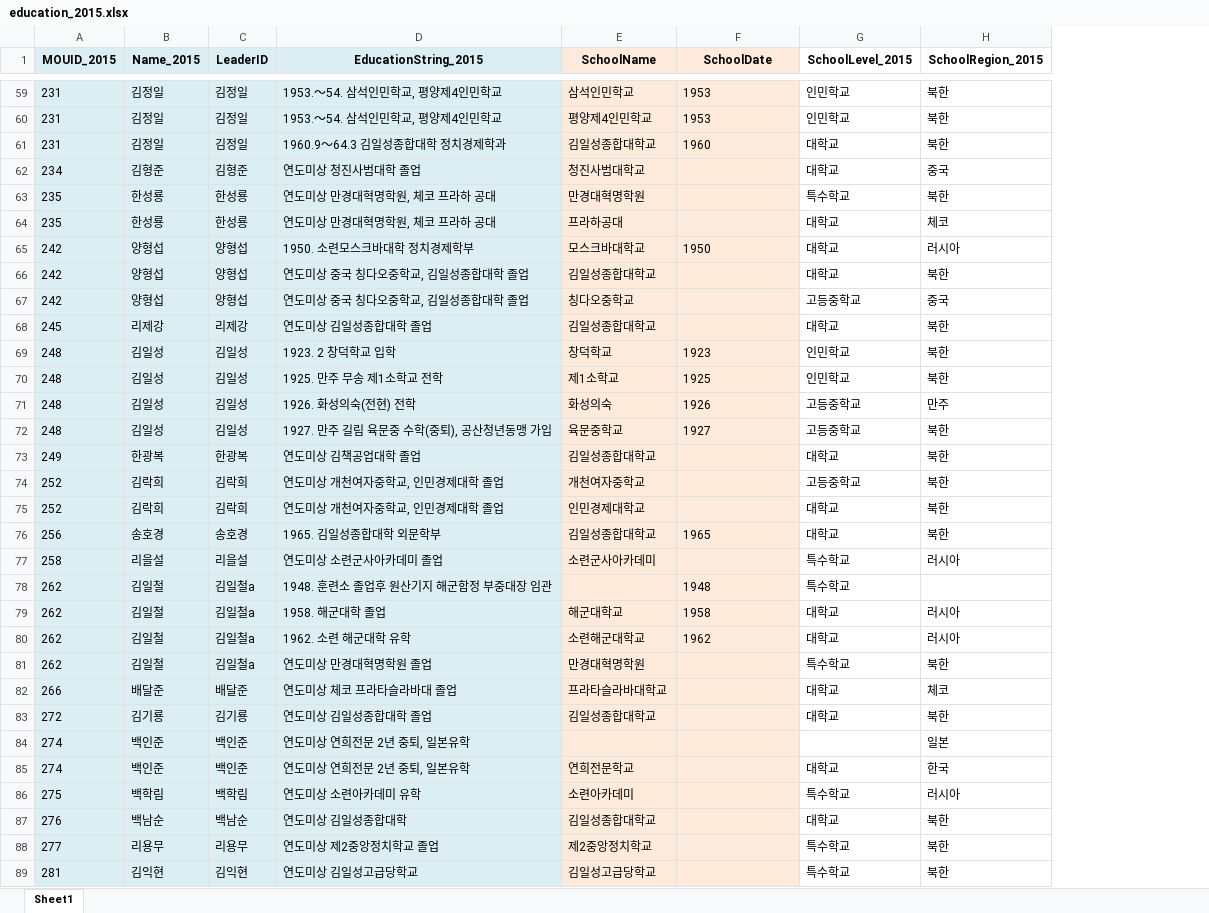
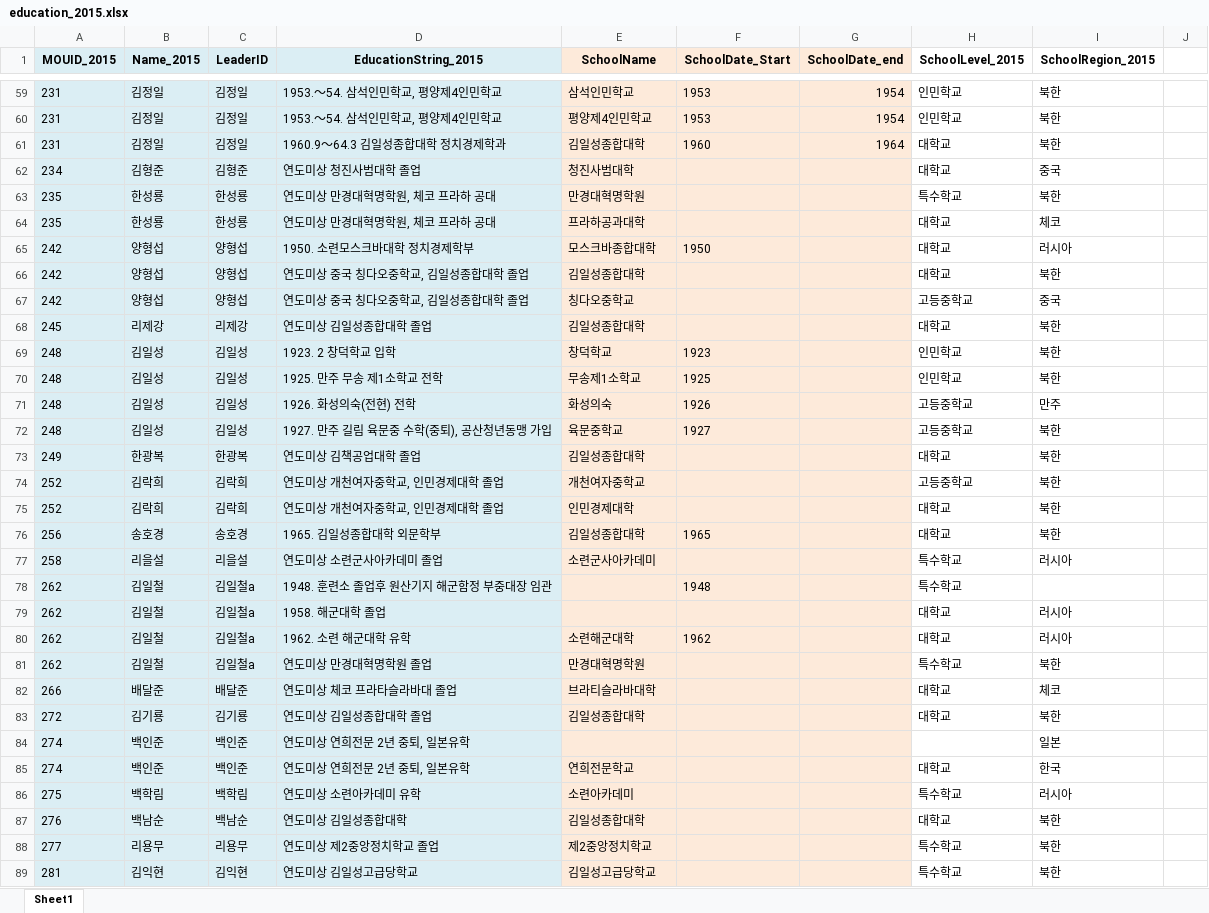
Before and after one commit to seouljake/nkelites, an Excel workbook: data/combined data/combined data - 1 cleaning/cleaning step 3 - education/education_2015.xlsx, sheet Sheet1, drawn as a sheet; only a part is shown, gaps mark what is left out; values as stored, in another font and other column widths than the file's, no borders; the diff covers the shown part only; the diff names each change by its address in the sheet, - before the commit and + after, or states it on an @@ line.

```diff
--- a/data/combined data/combined data - 1 cleaning/cleaning step 3 - education/education_2015.xlsx (sheet Sheet1)
+++ b/data/combined data/combined data - 1 cleaning/cleaning step 3 - education/education_2015.xlsx (sheet Sheet1)
+column G (SchoolDate_end), rows 59-61: 1954 | 1954 | 1964
+column J, empty
-F1: SchoolDate
+F1: SchoolDate_Start
-E61 (SchoolName): 김일성종합대학교
+E61 (SchoolName): 김일성종합대학
-E62 (SchoolName): 청진사범대학교
+E62 (SchoolName): 청진사범대학
-E64 (SchoolName): 프라하공대
+E64 (SchoolName): 프라하공과대학
-E65 (SchoolName): 모스크바대학교
+E65 (SchoolName): 모스크바종합대학
-E66 (SchoolName): 김일성종합대학교
+E66 (SchoolName): 김일성종합대학
-E68 (SchoolName): 김일성종합대학교
+E68 (SchoolName): 김일성종합대학
-E70 (SchoolName): 제1소학교
+E70 (SchoolName): 무송제1소학교
-E73 (SchoolName): 김일성종합대학교
+E73 (SchoolName): 김일성종합대학
-E75 (SchoolName): 인민경제대학교
+E75 (SchoolName): 인민경제대학
-E76 (SchoolName): 김일성종합대학교
+E76 (SchoolName): 김일성종합대학
-E79 (SchoolName): 해군대학교
+E79 (SchoolName): (empty)
-F79 (SchoolDate_Start): 1958
+F79 (SchoolDate_Start): (empty)
-E80 (SchoolName): 소련해군대학교
+E80 (SchoolName): 소련해군대학
-E82 (SchoolName): 프라타슬라바대학교
+E82 (SchoolName): 브라티슬라바대학
-E83 (SchoolName): 김일성종합대학교
+E83 (SchoolName): 김일성종합대학
-E87 (SchoolName): 김일성종합대학교
+E87 (SchoolName): 김일성종합대학
```
Also changed, not shown: 217 edited cells elsewhere in this sheet, data/combined data/combined data - 1 cleaning/cleaning step 3 - education/education_2022.xlsx, data/combined data/combined data - 1 cleaning/cleaning step 3 - education/schools.xlsx, 6 other files.
